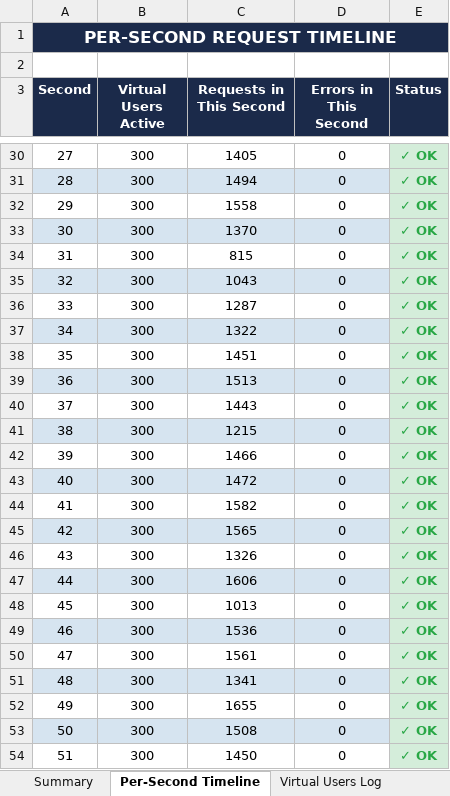
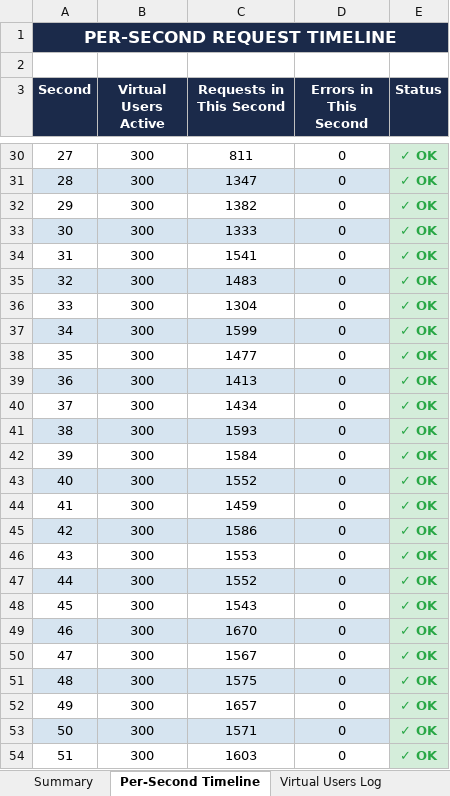
Before and after one commit to Selvamk4306/GrowMark, an Excel workbook: testing/load-tests/Load_Test_Report.xlsx, sheet Per-Second Timeline, drawn as a sheet; only a part is shown, gaps mark what is left out; values as stored, in another font and other column widths than the file's, no borders; the diff covers the shown part only; the diff names each change by its address in the sheet, - before the commit and + after, or states it on an @@ line.

```diff
--- a/testing/load-tests/Load_Test_Report.xlsx (sheet Per-Second Timeline)
+++ b/testing/load-tests/Load_Test_Report.xlsx (sheet Per-Second Timeline)
-C30 (Requests in This Second): 1405
+C30 (Requests in This Second): 811
-C31 (Requests in This Second): 1494
+C31 (Requests in This Second): 1347
-C32 (Requests in This Second): 1558
+C32 (Requests in This Second): 1382
-C33 (Requests in This Second): 1370
+C33 (Requests in This Second): 1333
-C34 (Requests in This Second): 815
+C34 (Requests in This Second): 1541
-C35 (Requests in This Second): 1043
+C35 (Requests in This Second): 1483
-C36 (Requests in This Second): 1287
+C36 (Requests in This Second): 1304
-C37 (Requests in This Second): 1322
+C37 (Requests in This Second): 1599
-C38 (Requests in This Second): 1451
+C38 (Requests in This Second): 1477
-C39 (Requests in This Second): 1513
+C39 (Requests in This Second): 1413
-C40 (Requests in This Second): 1443
+C40 (Requests in This Second): 1434
-C41 (Requests in This Second): 1215
+C41 (Requests in This Second): 1593
-C42 (Requests in This Second): 1466
+C42 (Requests in This Second): 1584
-C43 (Requests in This Second): 1472
+C43 (Requests in This Second): 1552
-C44 (Requests in This Second): 1582
+C44 (Requests in This Second): 1459
-C45 (Requests in This Second): 1565
+C45 (Requests in This Second): 1586
-C46 (Requests in This Second): 1326
+C46 (Requests in This Second): 1553
-C47 (Requests in This Second): 1606
+C47 (Requests in This Second): 1552
-C48 (Requests in This Second): 1013
+C48 (Requests in This Second): 1543
-C49 (Requests in This Second): 1536
+C49 (Requests in This Second): 1670
-C50 (Requests in This Second): 1561
+C50 (Requests in This Second): 1567
-C51 (Requests in This Second): 1341
+C51 (Requests in This Second): 1575
-C52 (Requests in This Second): 1655
+C52 (Requests in This Second): 1657
-C53 (Requests in This Second): 1508
+C53 (Requests in This Second): 1571
-C54 (Requests in This Second): 1450
+C54 (Requests in This Second): 1603
```
Also changed, not shown: 1 removed row, 33 edited cells, cell formats and row numbers in column A elsewhere in this sheet, sheet Virtual Users Log, sheet Summary.
